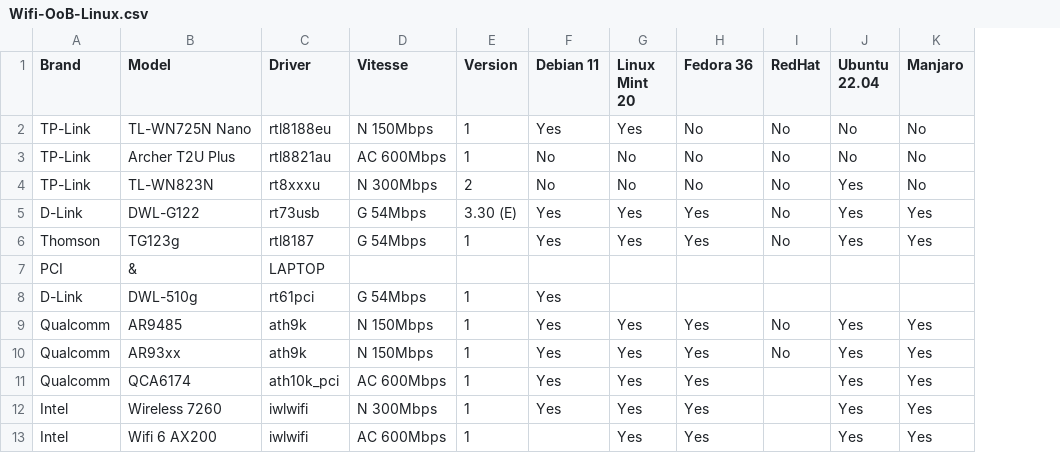
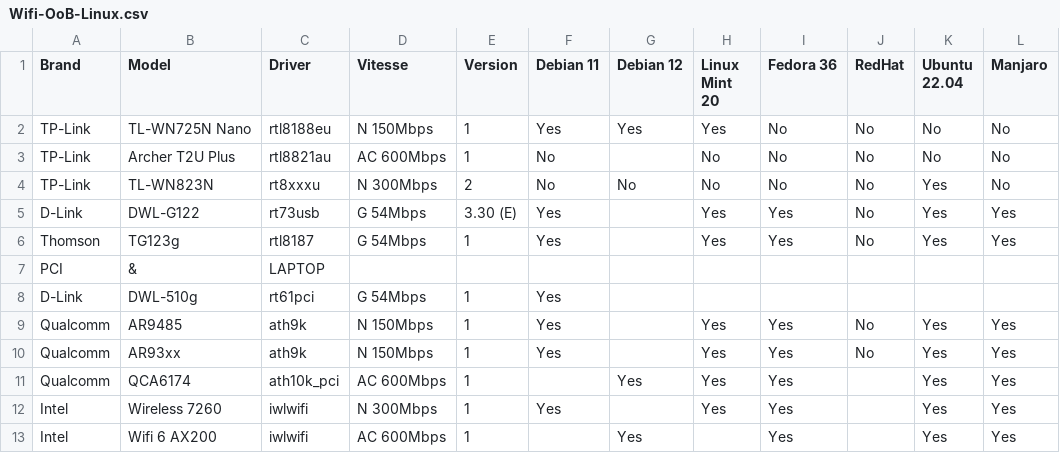
Before and after one commit to TuxStory/Working-OoB-Linux-Wifi, a CSV file: Wifi-OoB-Linux.csv, drawn as a sheet; only a part is shown; addresses are those after the commit; the diff names each change by its address in the sheet, - before the commit and + after, or states it on an @@ line.

Commit message:
Update Wifi-OoB-Linux.csv
Debian 12

```diff
--- a/Wifi-OoB-Linux.csv
+++ b/Wifi-OoB-Linux.csv
+column G (Debian 12), rows 2-13: Yes |  | No |  |  |  |  |  |  | Yes |  | Yes
-F11 (Debian 11): Yes
+F11 (Debian 11): (empty)
-H13 (Linux Mint 20): Yes
+H13 (Linux Mint 20): (empty)
```
